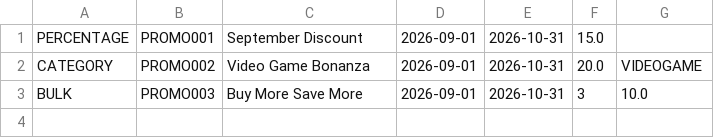
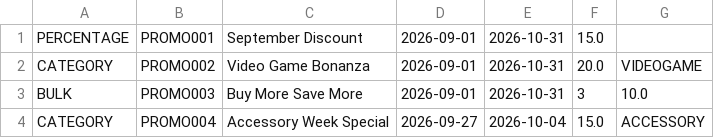
Before and after one commit to Deliner2501/GamezoneUnicesar, a CSV file: data/promotions.csv, drawn as a sheet.

Commit message:
data: add accessory category promotion to promotions.csv

```diff
--- a/data/promotions.csv
+++ b/data/promotions.csv
@@ -3 +3,2 @@ CATEGORY,PROMO002,Video Game Bonanza,2026-09-01,2026-10-31,20.0,VIDEOGAME
 BULK,PROMO003,Buy More Save More,2026-09-01,2026-10-31,3,10.0
+CATEGORY,PROMO004,Accessory Week Special,2026-09-27,2026-10-04,15.0,ACCESSORY
```
